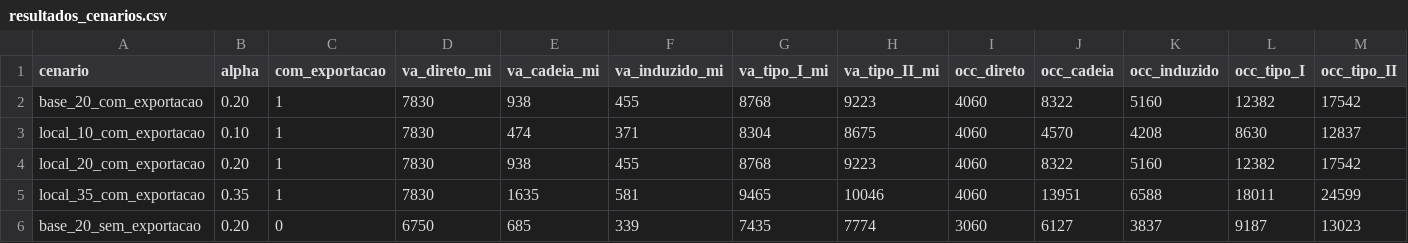
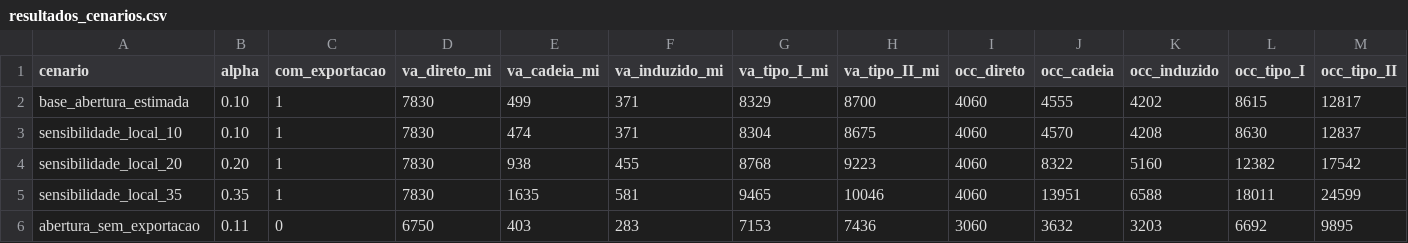
Before and after one commit to provictorludwig/mip-dados, a CSV file: estudo/resultados/resultados_cenarios.csv, drawn as a sheet; only a part is shown; removed rows and columns are numbered as before the commit, all else as after; rows hold the shown columns only; the diff names each change by its address in the sheet, - before the commit and + after, or states it on an @@ line.

```diff
--- a/estudo/resultados/resultados_cenarios.csv
+++ b/estudo/resultados/resultados_cenarios.csv
-row 2: base_20_com_exportacao | 0.20 | 1 | 7830 | 938 | 455 | 8768 | 9223 | 4060 | 8322 | 5160 | 12382 | 17542
+row 2: base_abertura_estimada | 0.10 | 1 | 7830 | 499 | 371 | 8329 | 8700 | 4060 | 4555 | 4202 | 8615 | 12817
-A3 (cenario): local_10_com_exportacao
+A3 (cenario): sensibilidade_local_10
-A4 (cenario): local_20_com_exportacao
+A4 (cenario): sensibilidade_local_20
-A5 (cenario): local_35_com_exportacao
+A5 (cenario): sensibilidade_local_35
-row 6: base_20_sem_exportacao | 0.20 | 0 | 6750 | 685 | 339 | 7435 | 7774 | 3060 | 6127 | 3837 | 9187 | 13023
+row 6: abertura_sem_exportacao | 0.11 | 0 | 6750 | 403 | 283 | 7153 | 7436 | 3060 | 3632 | 3203 | 6692 | 9895
```
Also changed, not shown: estudo/resultados/cadeia_por_atividade.csv, estudo/resultados/choque_produtos.csv, 15 other files.
